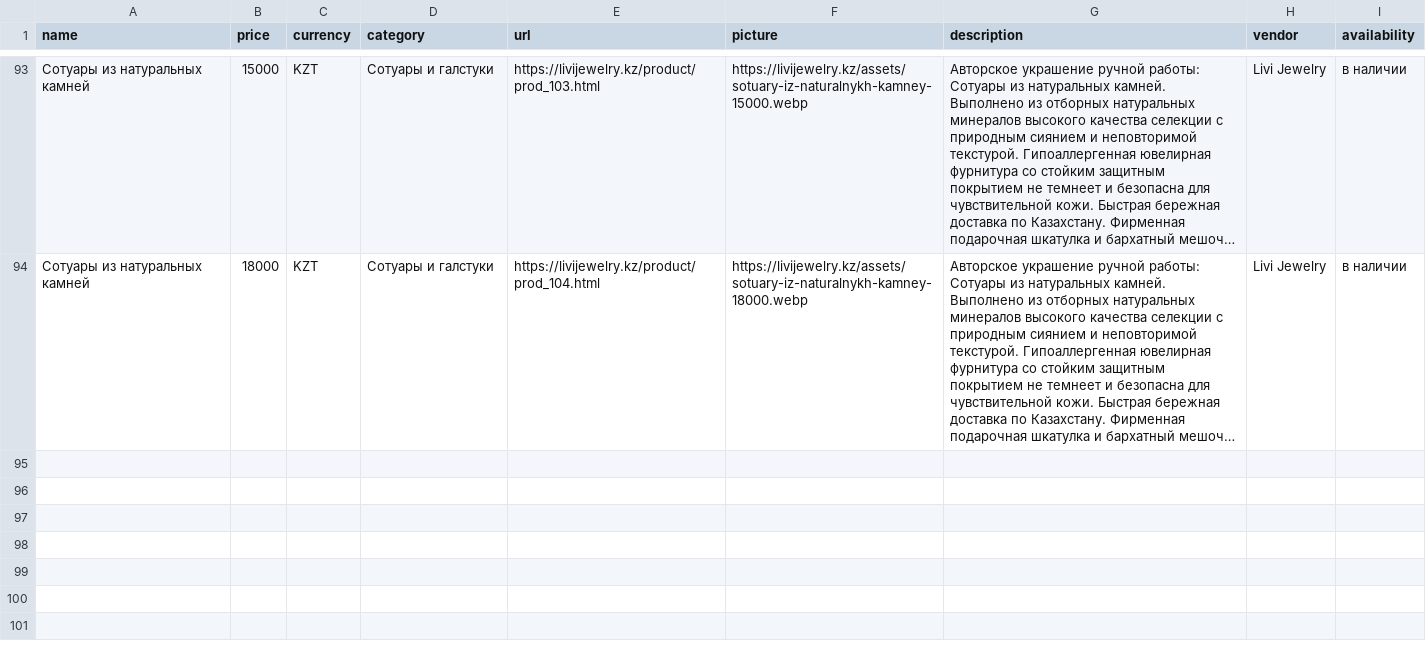
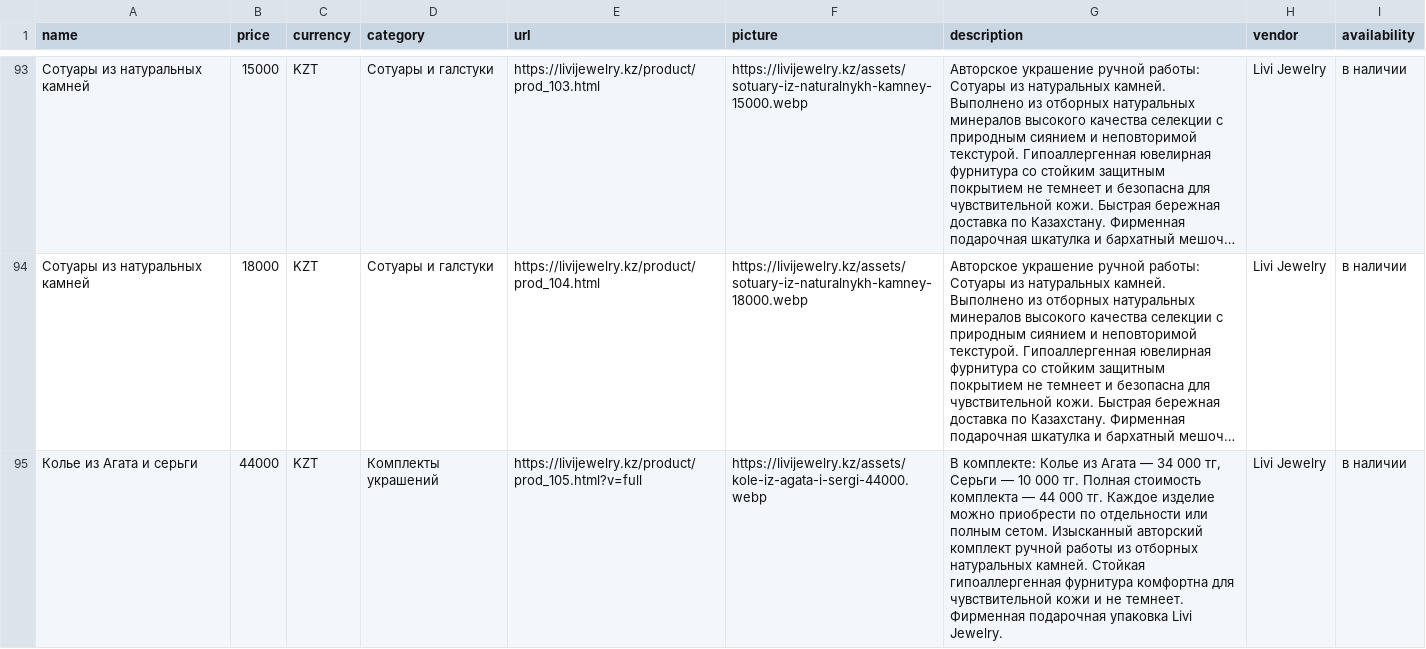
Before and after one commit to leonkanadec37-jpg/leonkanadec37-jpg.github.io, a CSV file: feeds/2gis_catalog.csv, drawn as a sheet; only a part is shown, gaps mark what is left out; long unchanged cells end in …; the diff names each change by its address in the sheet, - before the commit and + after, or states it on an @@ line.

```diff
--- a/feeds/2gis_catalog.csv
+++ b/feeds/2gis_catalog.csv
+row 95: Колье из Агата и серьги | 44000 | KZT | Комплекты украшений | https://livijewelry.kz/product/prod_105.html?v=full | https://livijewelry.kz/assets/kole-iz-agata-i-sergi-44000.webp | В комплекте: Колье из Агата — 34 000 тг, Серьги — 10 000 тг. Полная стоимость комплекта — 44 000 тг. Каждое изделие можно приобрести по отдельности или полным сетом. Изысканный авторский комплект ручной работы из отборных натуральных камней. Стойкая гипоаллергенная фурнитура комфортна для чувствительной кожи и не темнеет. Фирменная подарочная упаковка Livi Jewelry. | Livi Jewelry | в наличии
```
Also changed, not shown: feeds/kaspi_catalog.csv, feeds/pinterest_bulk_pins.csv, 39 other files.
